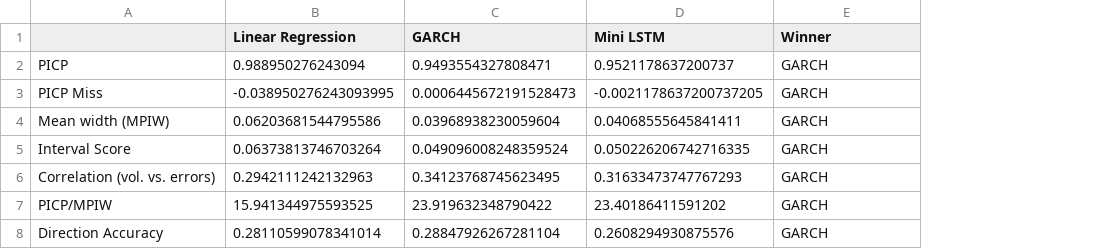
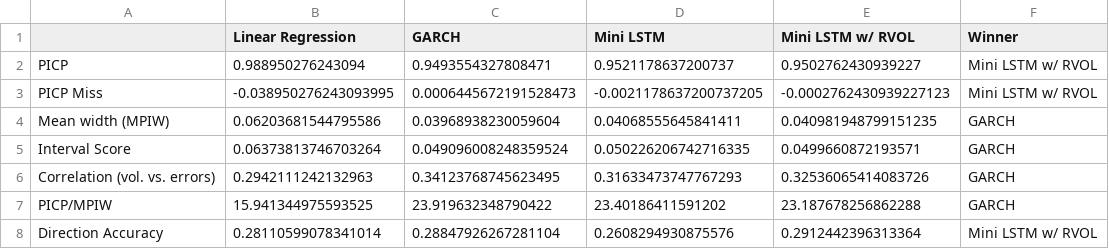
Before and after one commit to tjespe/master, a CSV file: Code/results/comp_results.csv, drawn as a sheet; addresses are those after the commit; the diff names each change by its address in the sheet, - before the commit and + after, or states it on an @@ line.

Commit message:
Add mini lstm w/ RVOL data

```diff
--- a/Code/results/comp_results.csv
+++ b/Code/results/comp_results.csv
+column E (Mini LSTM w/ RVOL), rows 2-8: 0.9502762430939227 | -0.0002762430939227123 | 0.040981948799151235 | 0.0499660872193571 | 0.32536065414083726 | 23.187678256862288 | 0.2912442396313364
-F2:F3 (Winner): GARCH
+F2:F3 (Winner): Mini LSTM w/ RVOL
-F8 (Winner): GARCH
+F8 (Winner): Mini LSTM w/ RVOL
```
Also changed, not shown: 8 other files.
